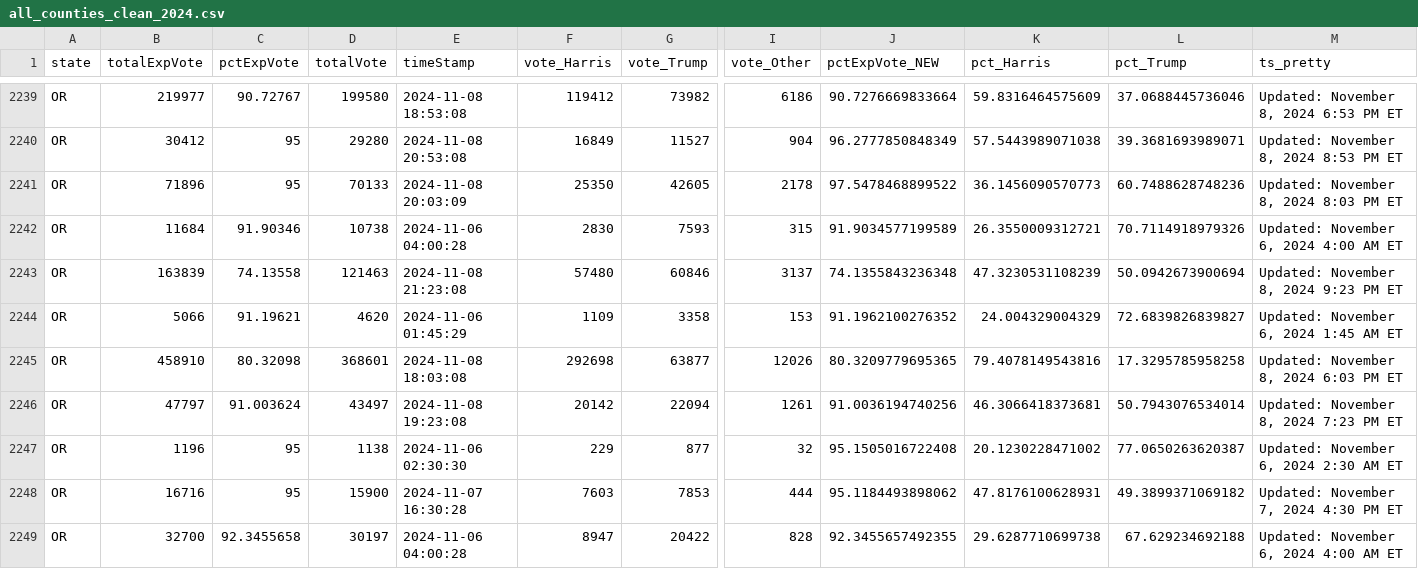
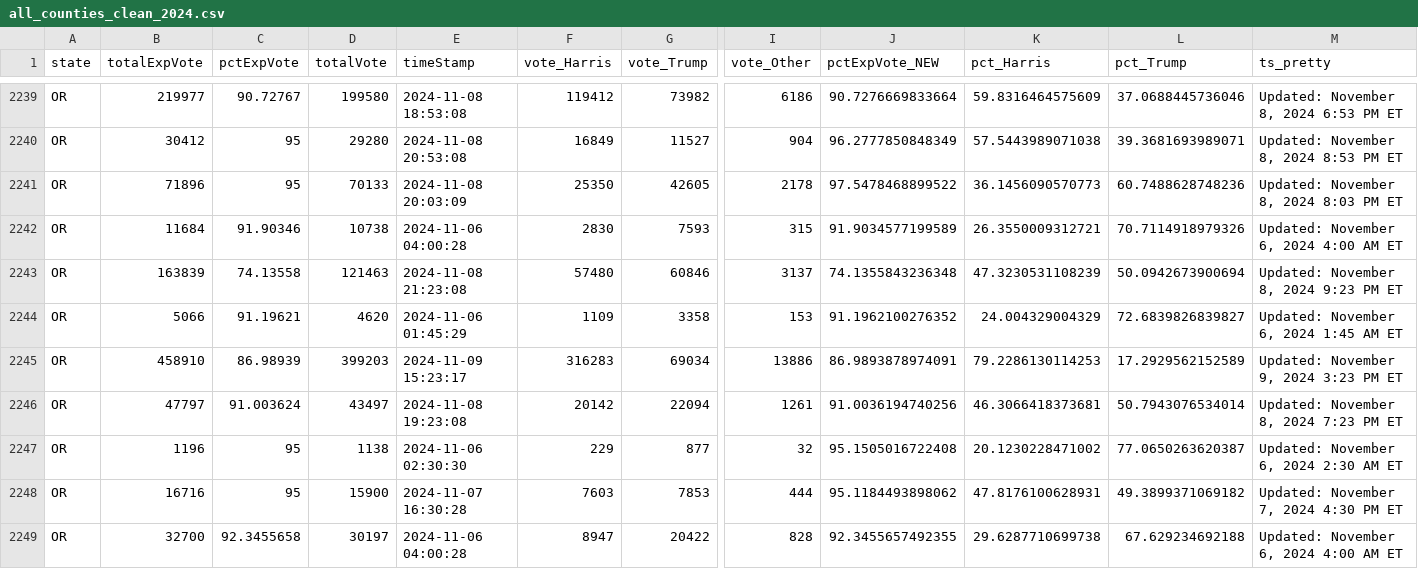
Before and after one commit to cbs-news-data/election-2024-maps, a CSV file: output/all_counties_clean_2024.csv, drawn as a sheet; only a part is shown, gaps mark what is left out; the diff covers the shown part only; the diff names each change by its address in the sheet, - before the commit and + after, or states it on an @@ line.

Commit message:
Live data updated

```diff
--- a/output/all_counties_clean_2024.csv
+++ b/output/all_counties_clean_2024.csv
-C2245 (pctExpVote): 80.32098
+C2245 (pctExpVote): 86.98939
-D2245 (totalVote): 368601
+D2245 (totalVote): 399203
-E2245 (timeStamp): 2024-11-08 18:03:08
+E2245 (timeStamp): 2024-11-09 15:23:17
-F2245 (vote_Harris): 292698
+F2245 (vote_Harris): 316283
-G2245 (vote_Trump): 63877
+G2245 (vote_Trump): 69034
-I2245 (vote_Other): 12026
+I2245 (vote_Other): 13886
-J2245 (pctExpVote_NEW): 80.3209779695365
+J2245 (pctExpVote_NEW): 86.9893878974091
-K2245 (pct_Harris): 79.4078149543816
+K2245 (pct_Harris): 79.2286130114253
-L2245 (pct_Trump): 17.3295785958258
+L2245 (pct_Trump): 17.2929562152589
-M2245 (ts_pretty): Updated: November 8, 2024 6:03 PM ET
+M2245 (ts_pretty): Updated: November 9, 2024 3:23 PM ET
```
Also changed, not shown: 3 edited cells elsewhere in this file.
